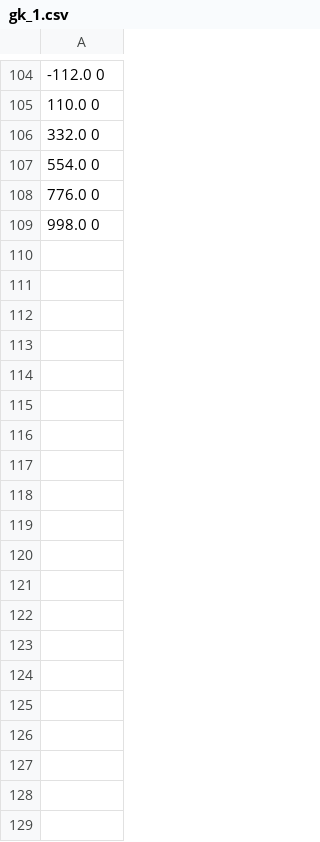
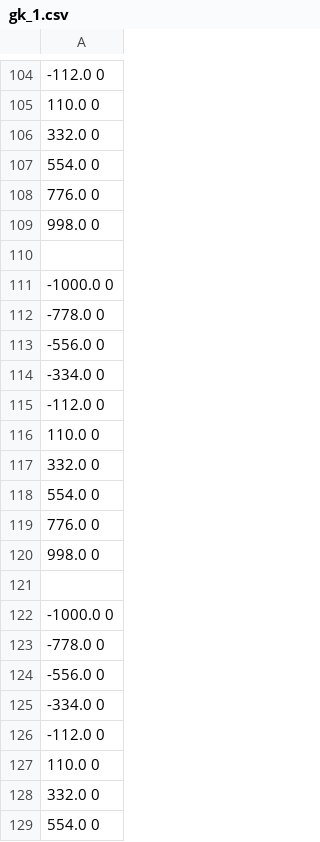
Before and after one commit to CookieMage/NumLinA, a CSV file: experiments/gk_1.csv, drawn as a sheet; only a part is shown, gaps mark what is left out; the diff covers the shown part only.

```diff
--- a/experiments/gk_1.csv
+++ b/experiments/gk_1.csv
@@ -109 +109,21 @@
 998.0 0
+
+-1000.0 0
+-778.0 0
+-556.0 0
+-334.0 0
+-112.0 0
+110.0 0
+332.0 0
+554.0 0
+776.0 0
+998.0 0
+
+-1000.0 0
+-778.0 0
+-556.0 0
+-334.0 0
+-112.0 0
+110.0 0
+332.0 0
+554.0 0
```
Also changed, not shown: 24 added rows elsewhere in this file, 2 other files.
